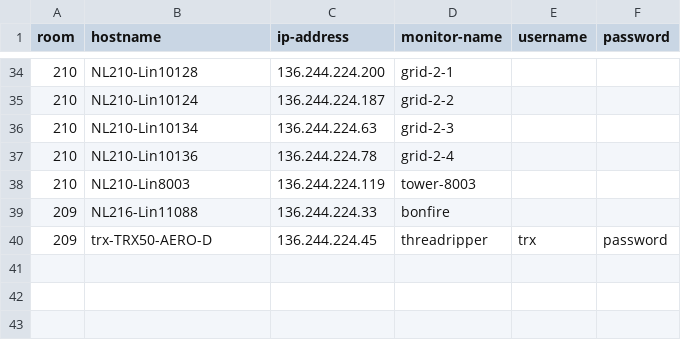
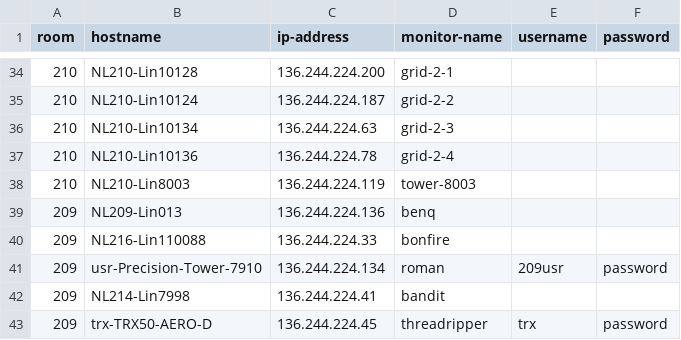
Before and after one commit to ConnAALL/camelRay, a CSV file: workers.csv, drawn as a sheet; only a part is shown, gaps mark what is left out.

Commit message:
Adding the new computers.

```diff
--- a/workers.csv
+++ b/workers.csv
@@ -38,3 +38,6 @@ room,hostname,ip-address,monitor-name,username,password
 210,NL210-Lin8003,136.244.224.119,tower-8003,,
-209,NL216-Lin11088,136.244.224.33,bonfire,,
+209,NL209-Lin013,136.244.224.136,benq,,
+209,NL216-Lin110088,136.244.224.33,bonfire,,
+209,usr-Precision-Tower-7910,136.244.224.134,roman,209usr,password
+209,NL214-Lin7998,136.244.224.41,bandit,,
 209,trx-TRX50-AERO-D,136.244.224.45,threadripper,trx,password
```
